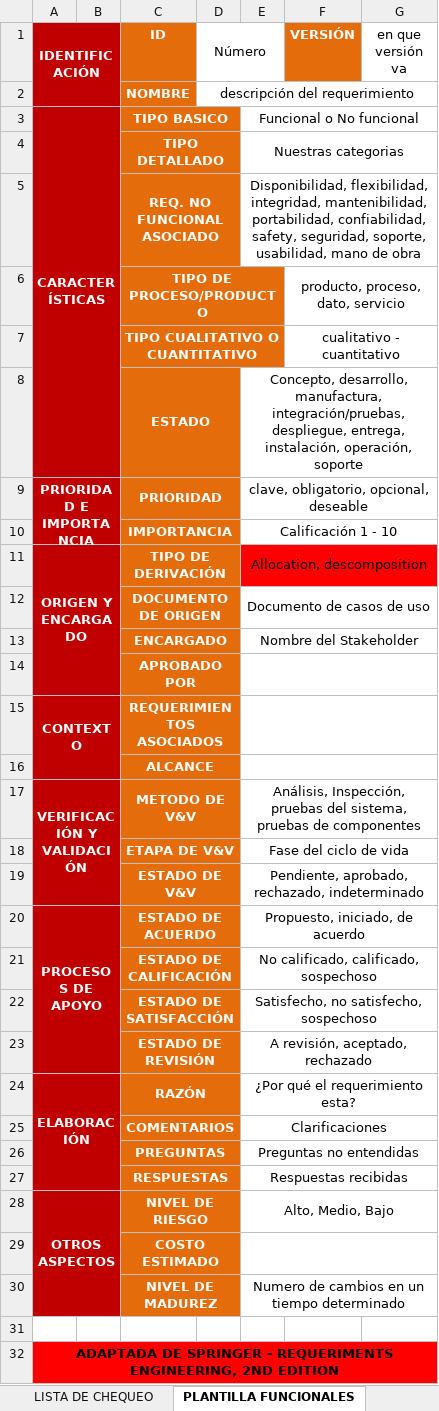
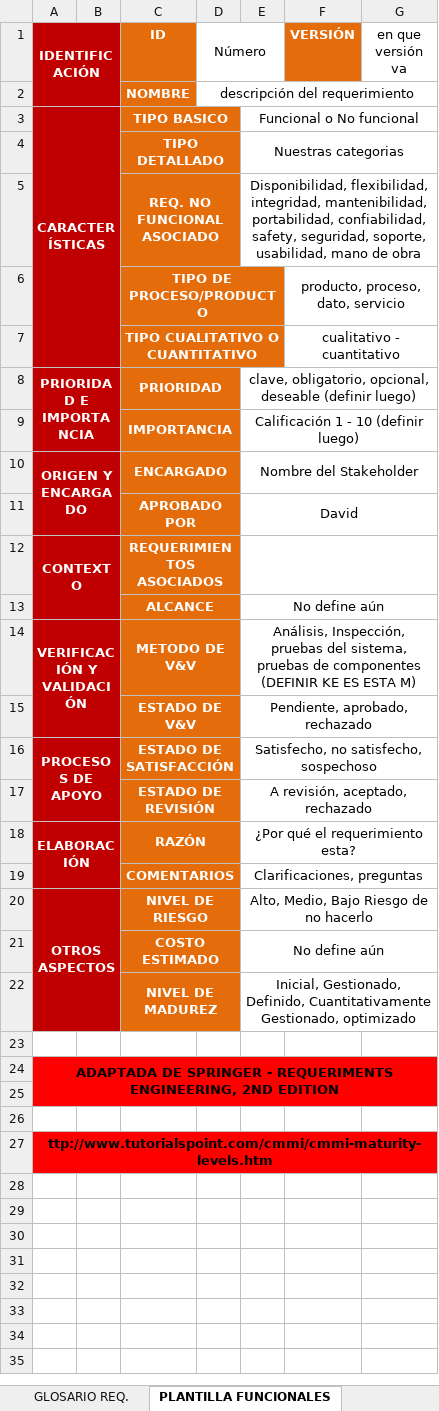
Before and after one commit to doomer4646/alimnova, an Excel workbook: SRS ENTREGA/Descripción Requerimientos.xlsx, sheet PLANTILLA FUNCIONALES, drawn as a sheet; values as stored, in another font and other column widths than the file's, no borders; removed rows and columns are numbered as before the commit, all else as after; the diff names each change by its address in the sheet, - before the commit and + after, or states it on an @@ line.

```diff
--- a/SRS ENTREGA/Descripción Requerimientos.xlsx (sheet PLANTILLA FUNCIONALES)
+++ b/SRS ENTREGA/Descripción Requerimientos.xlsx (sheet PLANTILLA FUNCIONALES)
-sheet tab: LISTA DE CHEQUEO
-row 8:  |  | ESTADO |  | Concepto, desarrollo, manufactura, integración/pruebas, despliegue, entrega, instalación, operación, soporte
-E8: …opcional, deseable
+E8: …opcional, deseable (definir luego)
-E9: Calificación 1 - 10
+E9: Calificación 1 - 10 (definir luego)
-row 11: ORIGEN Y ENCARGADO |  | TIPO DE DERIVACIÓN |  | Allocation, descomposition
-row 12:  |  | DOCUMENTO DE ORIGEN |  | Documento de casos de uso
-A10 (IDENTIFICACIÓN): (empty)
+A10 (IDENTIFICACIÓN): ORIGEN Y ENCARGADO
+A10:B11 merged
-E11: (empty)
+E11: David
-E13: (empty)
+E13: No define aún
-E14: …de componentes
+E14: …de componentes (DEFINIR KE ES ESTA M)
-row 18:  |  | ETAPA DE V&V |  | Fase del ciclo de vida
-E15: Pendiente, aprobado, rechazado, indeterminado
+E15: Pendiente, aprobado, rechazado
-row 20: PROCESOS DE APOYO |  | ESTADO DE ACUERDO |  | Propuesto, iniciado, de acuerdo
-row 21:  |  | ESTADO DE CALIFICACIÓN |  | No calificado, calificado, sospechoso
-A16 (IDENTIFICACIÓN): (empty)
+A16 (IDENTIFICACIÓN): PROCESOS DE APOYO
+A16:B17 merged
-E19: Clarificaciones
+E19: Clarificaciones, preguntas
-row 26:  |  | PREGUNTAS |  | Preguntas no entendidas
-row 27:  |  | RESPUESTAS |  | Respuestas recibidas
-E20: Alto, Medio, Bajo
+E20: Alto, Medio, Bajo Riesgo de no hacerlo
-E21: (empty)
+E21: No define aún
-E22: Numero de cambios en un tiempo determinado
+E22: Inicial, Gestionado, Definido, Cuantitativamente Gestionado, optimizado
+row 25: (empty)
+row 26: (empty)
+row 27: ttp://www.tutorialspoint.com/cmmi/cmmi-maturity-levels.htm
```
Also changed, not shown: sheet REQUERIMIENTOS, sheet GLOSARIO REQ., other sheet tabs, formulas that keep their value, SRS ENTREGA/Requerimientos_NoFuncionales (0.0)lineaBase.xlsx, 3 other files.
